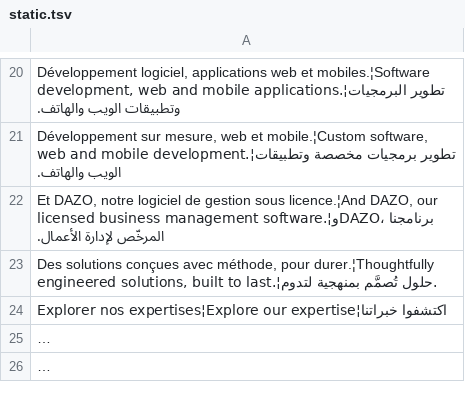
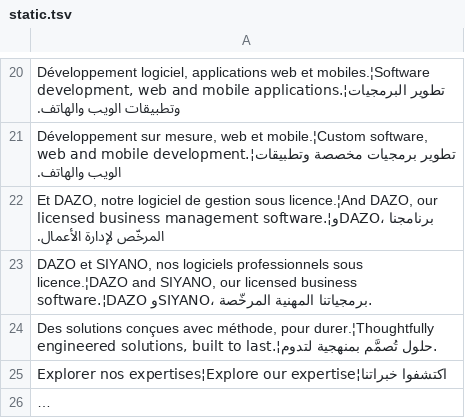
Before and after one commit to brahman1/brainfor, a TSV file: locales/static.tsv, drawn as a sheet; only a part is shown, gaps mark what is left out; the shorter side is filled out with more unchanged rows; long unchanged cells end in ….

Commit message:
Add SIYANO product pages and preserve grouped numeric order in Arabic

```diff
--- a/locales/static.tsv
+++ b/locales/static.tsv
@@ -22,2 +22,3 @@ Développement sur mesure, web et mobile.¦Custom software, web and mobile devel
 Et DAZO, notre logiciel de gestion sous licence.¦And DAZO, our licensed business management software.¦وDAZO، برنامجنا المرخّص لإدارة الأعمال.
+DAZO et SIYANO, nos logiciels professionnels sous licence.¦DAZO and SIYANO, our licensed business software.¦DAZO وSIYANO، برمجياتنا المهنية المرخّصة.
 Des solutions conçues avec méthode, pour durer.¦Thoughtfully engineered solutions, built to last.¦حلول تُصمَّم بمنهجية لتدوم.
```
Also changed, not shown: 20 other files.
